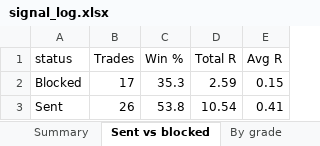
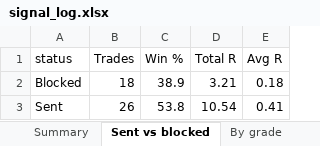
Before and after one commit to Raktechx/Raking-Trading-Dashboard, an Excel workbook: data/signal_log.xlsx, sheet Sent vs blocked, drawn as a sheet; values as stored, in another font and other column widths than the file's, no borders; the diff names each change by its address in the sheet, - before the commit and + after, or states it on an @@ line.

```diff
--- a/data/signal_log.xlsx (sheet Sent vs blocked)
+++ b/data/signal_log.xlsx (sheet Sent vs blocked)
-B2 (Trades): 17
+B2 (Trades): 18
-C2 (Win %): 35.3
+C2 (Win %): 38.9
-D2 (Total R): 2.59
+D2 (Total R): 3.21
-E2 (Avg R): 0.15
+E2 (Avg R): 0.18
```
Also changed, not shown: sheet Signals, 4 other files.
